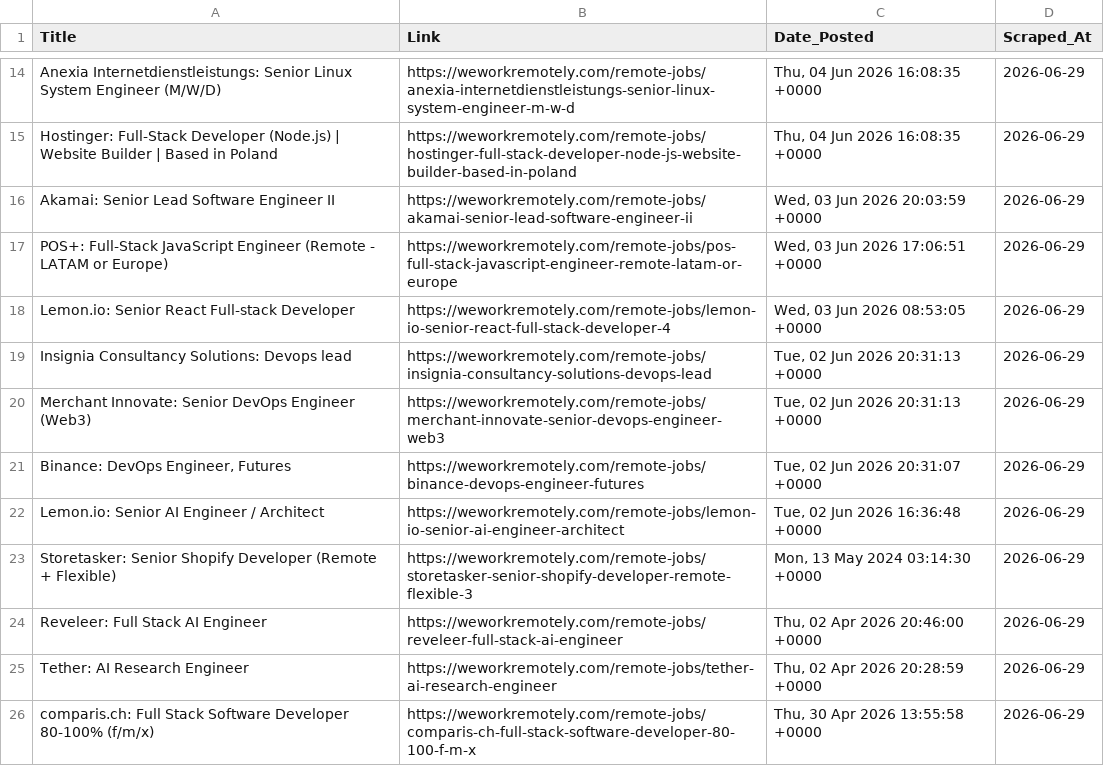
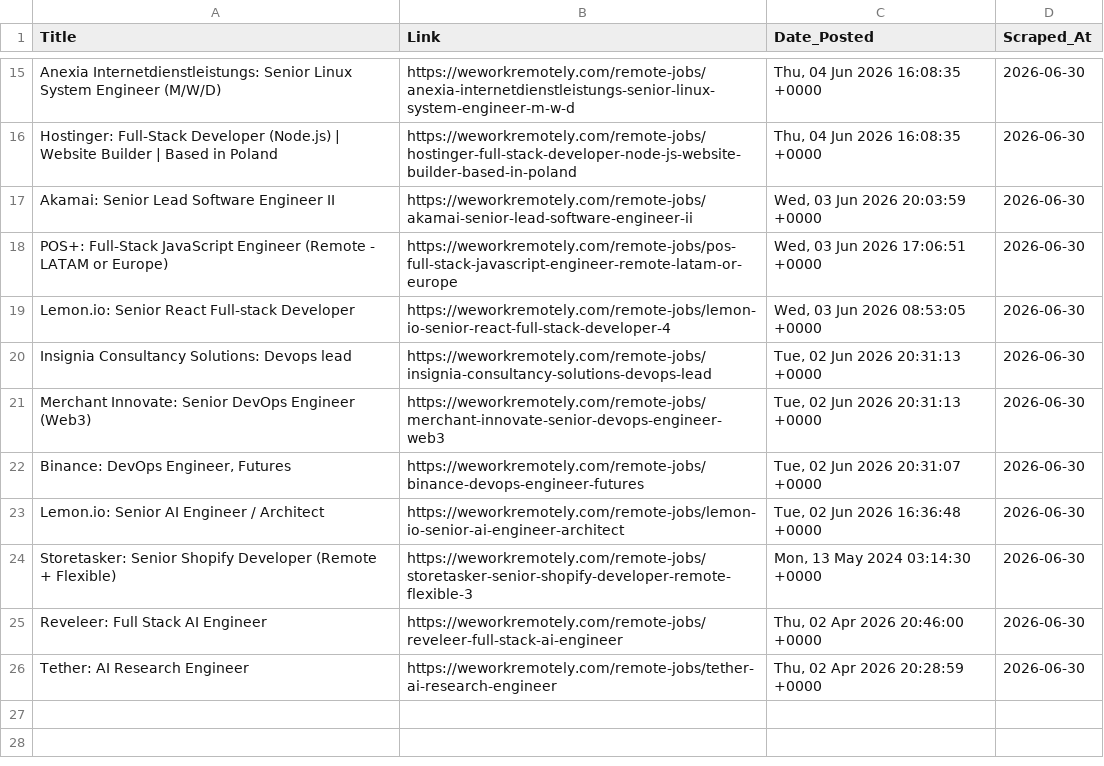
Before and after one commit to Aravindsetti77/data-goldmine, a CSV file: daily_leads.csv, drawn as a sheet; only a part is shown, gaps mark what is left out; removed rows and columns are numbered as before the commit, all else as after; the diff covers the shown part only; the diff names each change by its address in the sheet, - before the commit and + after, or states it on an @@ line.

```diff
--- a/daily_leads.csv
+++ b/daily_leads.csv
-D15:D26 (Scraped_At): 2026-06-29
+D15:D26 (Scraped_At): 2026-06-30
-row 26: comparis.ch: Full Stack Software Developer 80-100% (f/m/x) | https://weworkremotely.com/remote-jobs/comparis-ch-full-stack-software-developer-80-100-f-m-x | Thu, 30 Apr 2026 13:55:58 +0000 | 2026-06-29
```
Also changed, not shown: 1 added row and 12 edited cells elsewhere in this file.
